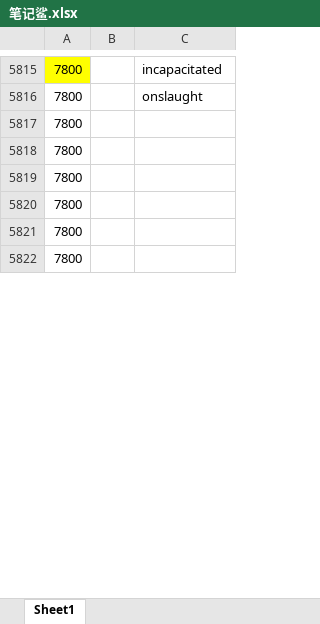
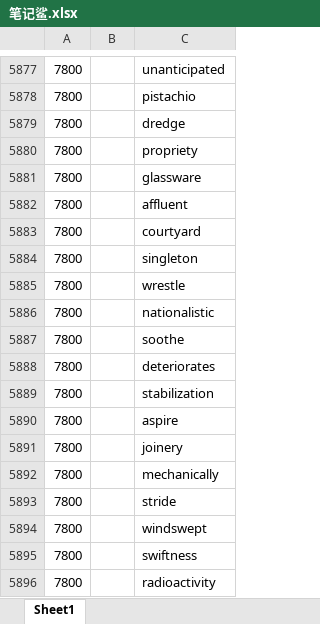
Before and after one commit to ambitiouschild/GitEnglish, an Excel workbook: 笔记鲨.xlsx, sheet Sheet1, drawn as a sheet; only a part is shown, gaps mark what is left out; values as stored, in another font and other column widths than the file's, no borders; addresses are those after the commit; the diff covers the shown part only; the diff names each change by its address in the sheet, - before the commit and + after, or states it on an @@ line.

```diff
--- a/笔记鲨.xlsx (sheet Sheet1)
+++ b/笔记鲨.xlsx (sheet Sheet1)
-A5877 fill: #FFFF00
+A5877 fill: none
-C5877: incapacitated
+C5877: unanticipated
+row 5878: 7800 |  | pistachio
+row 5879: 7800 |  | dredge
+row 5880: 7800 |  | propriety
+row 5881: 7800 |  | glassware
+row 5882: 7800 |  | affluent
+row 5883: 7800 |  | courtyard
-C5884: onslaught
+C5884: singleton
-C5885: (empty)
+C5885: wrestle
-C5886: (empty)
+C5886: nationalistic
-C5887: (empty)
+C5887: soothe
-C5888: (empty)
+C5888: deteriorates
-C5889: (empty)
+C5889: stabilization
-C5890: (empty)
+C5890: aspire
+row 5891: 7800 |  | joinery
+row 5892: 7800 |  | mechanically
+row 5893: 7800 |  | stride
+row 5894: 7800 |  | windswept
+row 5895: 7800 |  | swiftness
+row 5896: 7800 |  | radioactivity
```
Also changed, not shown: 78 added rows and 27 edited cells elsewhere in this sheet.
